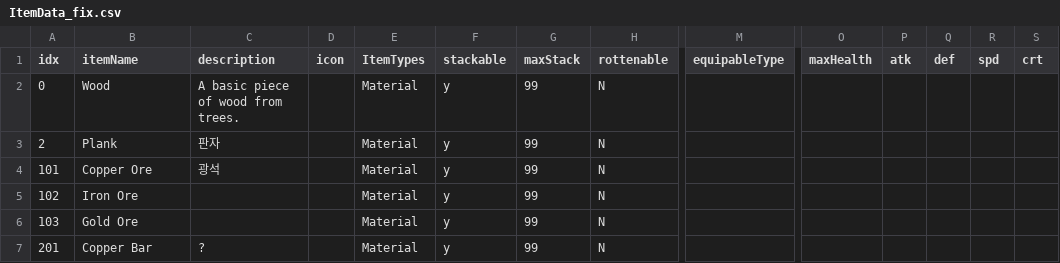
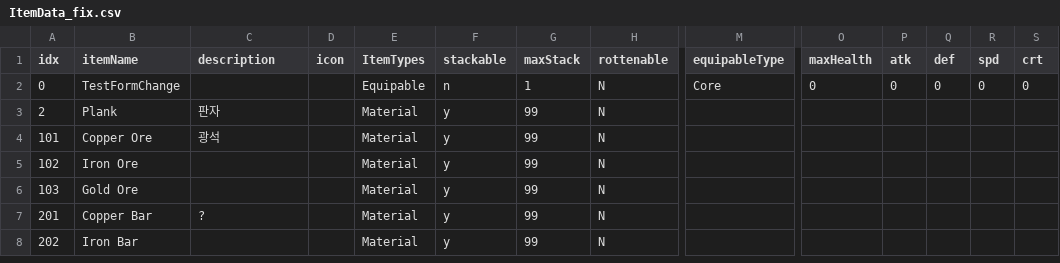
Before and after one commit to dmsqls8580/Slime_On_The, a CSV file: Assets/11_Data/CSV/ItemData_fix.csv, drawn as a sheet; only a part is shown, gaps mark what is left out; the shorter side is filled out with more unchanged rows; the diff names each change by its address in the sheet, - before the commit and + after, or states it on an @@ line.

```diff
--- a/Assets/11_Data/CSV/ItemData_fix.csv
+++ b/Assets/11_Data/CSV/ItemData_fix.csv
-B2 (itemName): Wood
+B2 (itemName): TestFormChange
-C2 (description): A basic piece of wood from trees.
+C2 (description): (empty)
-E2 (ItemTypes): Material
+E2 (ItemTypes): Equipable
-F2 (stackable): y
+F2 (stackable): n
-G2 (maxStack): 99
+G2 (maxStack): 1
-M2 (equipableType): (empty)
+M2 (equipableType): Core
-O2 (maxHealth): (empty)
+O2 (maxHealth): 0
-P2 (atk): (empty)
+P2 (atk): 0
-Q2 (def): (empty)
+Q2 (def): 0
-R2 (spd): (empty)
+R2 (spd): 0
-S2 (crt): (empty)
+S2 (crt): 0
```
Also changed, not shown: 23 other files.
